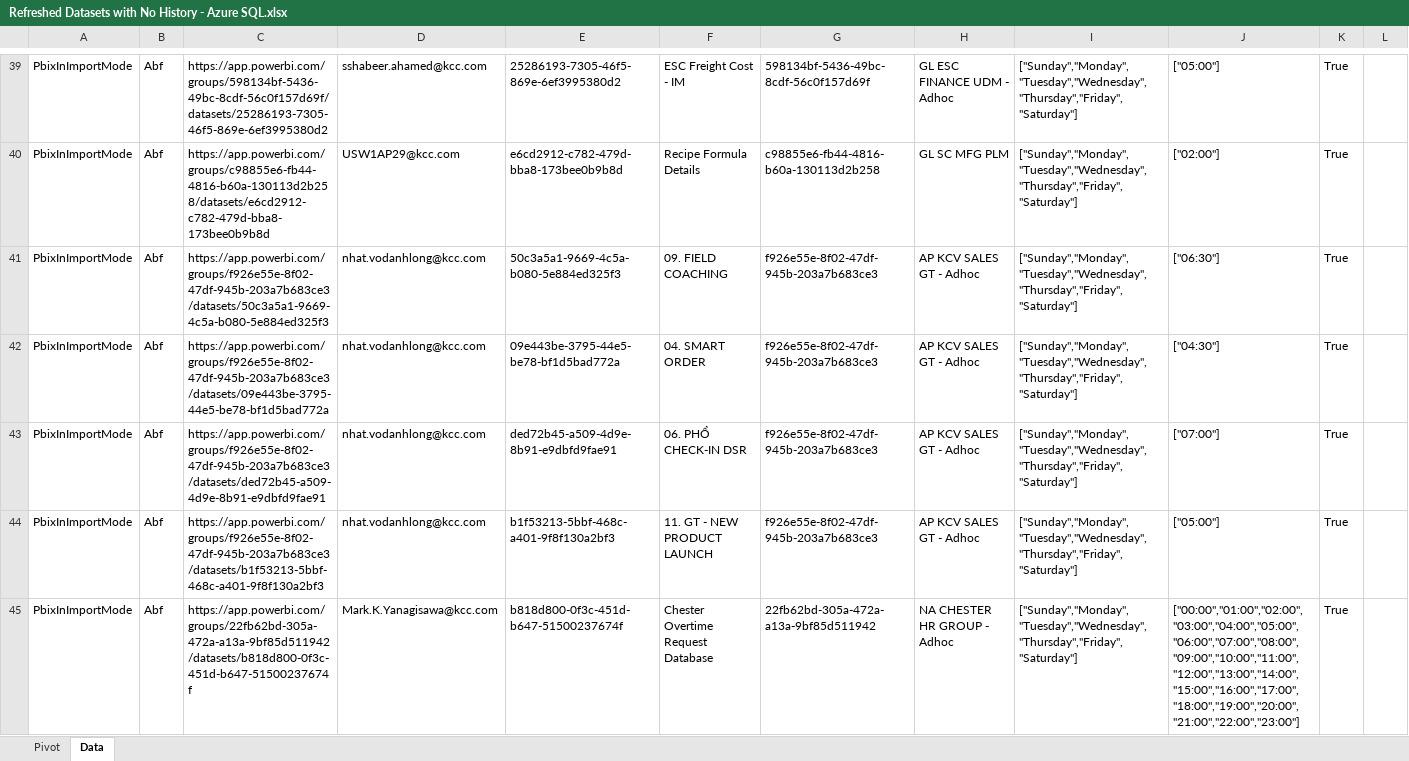
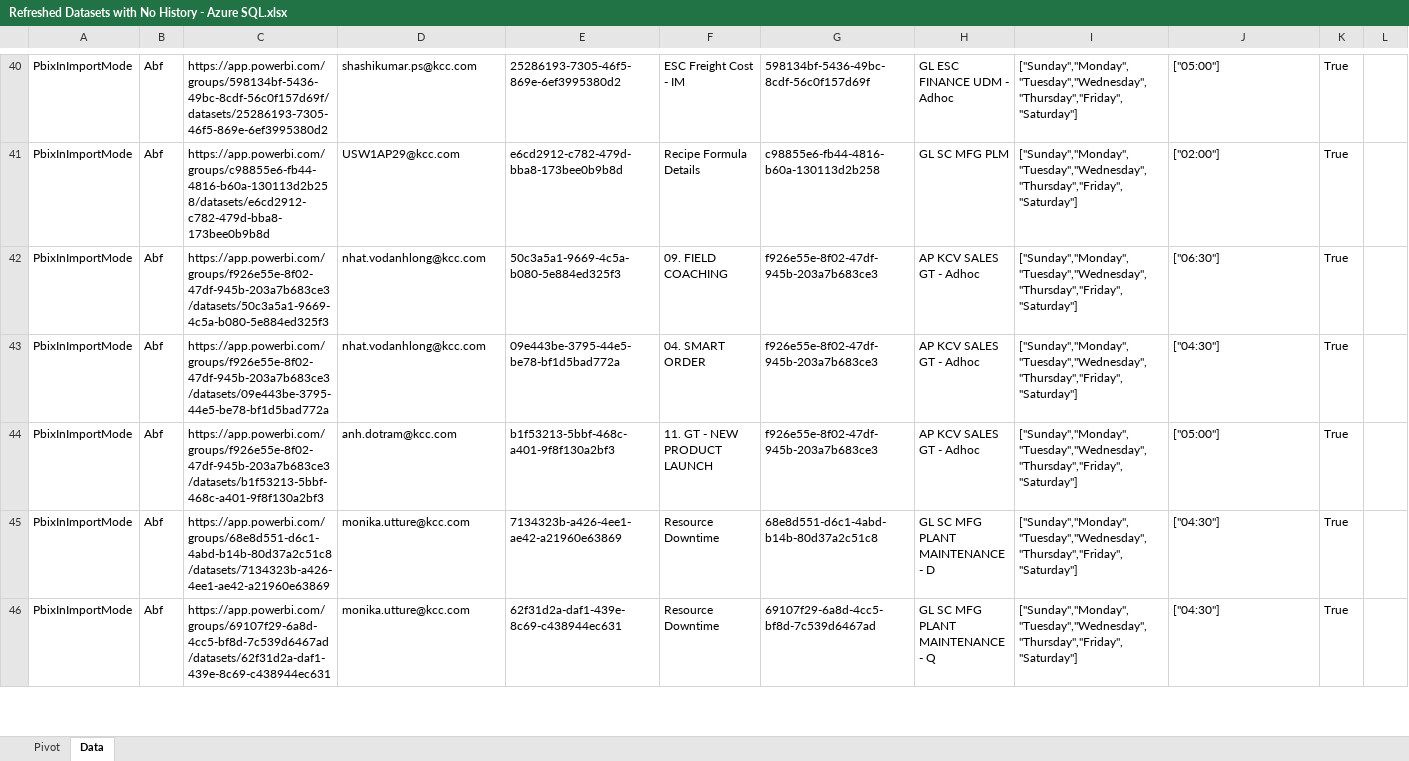
Before and after one commit to swolfe2/Markify, an Excel workbook: SQL/PBI Statistics - Azure/Refreshed Datasets with No History - Azure SQL.xlsx, sheet Data, drawn as a sheet; only a part is shown, gaps mark what is left out; the shorter side is filled out with more unchanged rows; values as stored, in another font and other column widths than the file's, no borders; table styles not drawn; removed rows and columns are numbered as before the commit, all else as after; the diff covers the shown part only; the diff names each change by its address in the sheet, - before the commit and + after, or states it on an @@ line.

```diff
--- a/SQL/PBI Statistics - Azure/Refreshed Datasets with No History - Azure SQL.xlsx (sheet Data)
+++ b/SQL/PBI Statistics - Azure/Refreshed Datasets with No History - Azure SQL.xlsx (sheet Data)
-D40: sshabeer.ahamed@kcc.com
+D40: shashikumar.ps@kcc.com
-row 43: PbixInImportMode | Abf | https://app.powerbi.com/groups/f926e55e-8f02-47df-945b-203a7b683ce3/datasets/ded72b45-a509-4d9e-8b91-e9dbfd9fae91 | nhat.vodanhlong@kcc.com | ded72b45-a509-4d9e-8b91-e9dbfd9fae91 | 06. PHỔ CHECK-IN DSR | f926e55e-8f02-47df-945b-203a7b683ce3 | AP KCV SALES GT - Adhoc | ["Sunday","Monday","Tuesday","Wednesday","Thursday","Friday","Saturday"] | ["07:00"] | True
-D44: nhat.vodanhlong@kcc.com
+D44: anh.dotram@kcc.com
-row 45: PbixInImportMode | Abf | https://app.powerbi.com/groups/22fb62bd-305a-472a-a13a-9bf85d511942/datasets/b818d800-0f3c-451d-b647-51500237674f | Mark.K.Yanagisawa@kcc.com | b818d800-0f3c-451d-b647-51500237674f | Chester Overtime Request Database | 22fb62bd-305a-472a-a13a-9bf85d511942 | NA CHESTER HR GROUP - Adhoc | ["Sunday","Monday","Tuesday","Wednesday","Thursday","Friday","Saturday"] | ["00:00","01:00","02:00","03:00","04:00","05:00","06:00","07:00","08:00","09:00","10:00","11:00","12:00","13:00","14:00","15:00","16:00","17:00","18:00","19:00","20:00","21:00","22:00","23:00"] | True
```
Also changed, not shown: 25 added rows, 13 removed rows, 3 moved rows and 56 edited cells elsewhere in this sheet, 2 other files.
